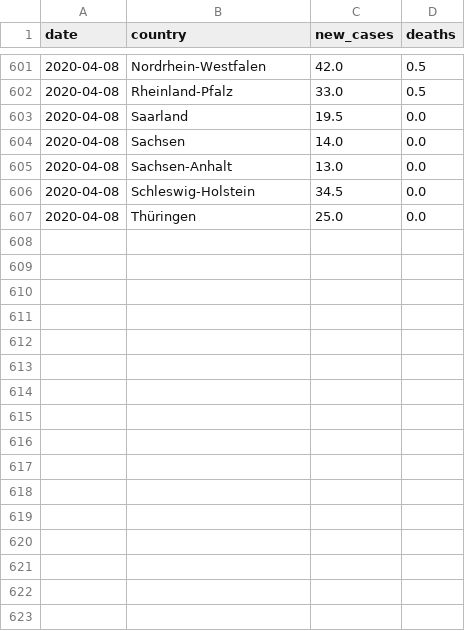
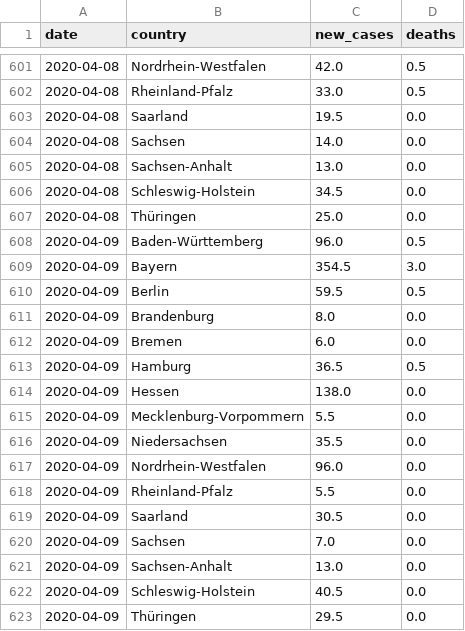
Before and after one commit to dhopp1/COVID-19-status-reports, a CSV file: plots/data/rki_data.csv, drawn as a sheet; only a part is shown, gaps mark what is left out; the diff names each change by its address in the sheet, - before the commit and + after, or states it on an @@ line.

```diff
--- a/plots/data/rki_data.csv
+++ b/plots/data/rki_data.csv
+row 608: 2020-04-09 | Baden-Württemberg | 96.0 | 0.5
+row 609: 2020-04-09 | Bayern | 354.5 | 3.0
+row 610: 2020-04-09 | Berlin | 59.5 | 0.5
+row 611: 2020-04-09 | Brandenburg | 8.0 | 0.0
+row 612: 2020-04-09 | Bremen | 6.0 | 0.0
+row 613: 2020-04-09 | Hamburg | 36.5 | 0.5
+row 614: 2020-04-09 | Hessen | 138.0 | 0.0
+row 615: 2020-04-09 | Mecklenburg-Vorpommern | 5.5 | 0.0
+row 616: 2020-04-09 | Niedersachsen | 35.5 | 0.0
+row 617: 2020-04-09 | Nordrhein-Westfalen | 96.0 | 0.0
+row 618: 2020-04-09 | Rheinland-Pfalz | 5.5 | 0.0
+row 619: 2020-04-09 | Saarland | 30.5 | 0.0
+row 620: 2020-04-09 | Sachsen | 7.0 | 0.0
+row 621: 2020-04-09 | Sachsen-Anhalt | 13.0 | 0.0
+row 622: 2020-04-09 | Schleswig-Holstein | 40.5 | 0.0
+row 623: 2020-04-09 | Thüringen | 29.5 | 0.0
```
Also changed, not shown: plots/data/acceleration_data.csv, 5 other files.
